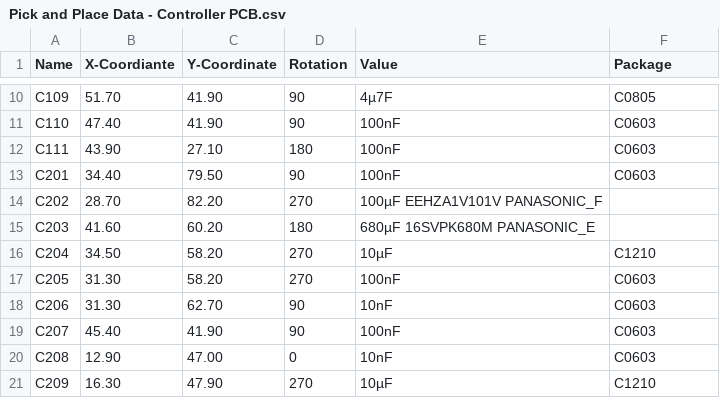
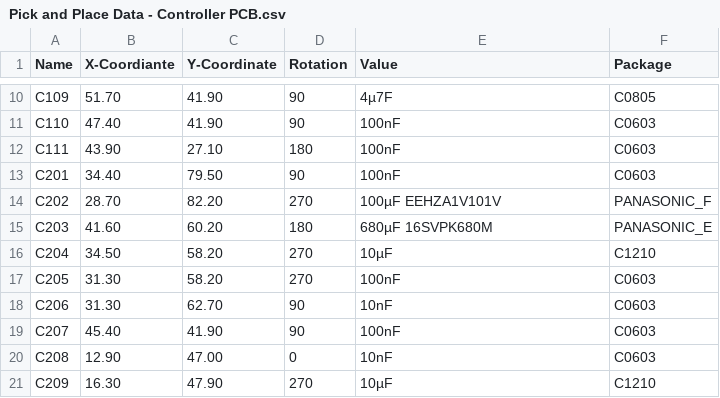
Before and after one commit to mheinri/OpenSourceRIS, a CSV file: Hardware/Pick and Place Data - Controller PCB.csv, drawn as a sheet; only a part is shown, gaps mark what is left out.

Commit message:
Update Pick and Place Data - Controller PCB.csv

```diff
--- a/Hardware/Pick and Place Data - Controller PCB.csv
+++ b/Hardware/Pick and Place Data - Controller PCB.csv
@@ -13,4 +13,4 @@
 "C201","34.40","79.50","90","100nF","C0603"
-"C202","28.70","82.20","270","100µF EEHZA1V101V PANASONIC_F"
-"C203","41.60","60.20","180","680µF 16SVPK680M  PANASONIC_E"
+"C202","28.70","82.20","270","100µF EEHZA1V101V","PANASONIC_F"
+"C203","41.60","60.20","180","680µF 16SVPK680M","PANASONIC_E"
 "C204","34.50","58.20","270","10µF","C1210"
```
